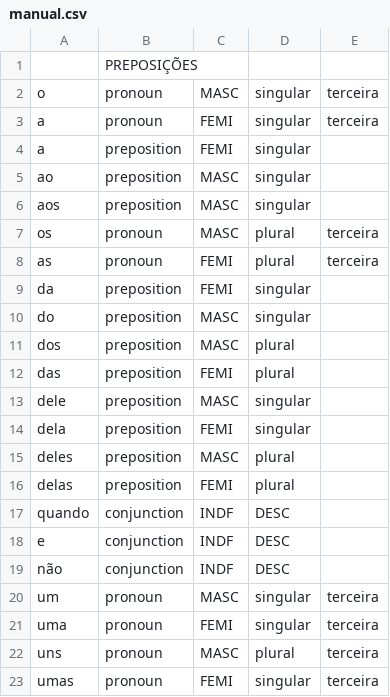
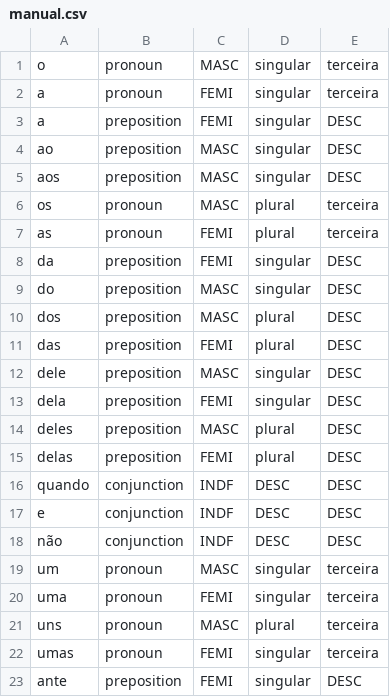
Before and after one commit to fabio-melo/Compa, a CSV file: wordlists/manual.csv, drawn as a sheet; only a part is shown; the shorter side is filled out with more unchanged rows.

```diff
--- a/wordlists/manual.csv
+++ b/wordlists/manual.csv
@@ -1,20 +1,19 @@
-,PREPOSIÇÕES,,,
 o,pronoun,MASC,singular,terceira
 a,pronoun,FEMI,singular,terceira
-a,preposition,FEMI,singular,
-ao,preposition,MASC,singular,
-aos,preposition,MASC,singular,
+a,preposition,FEMI,singular,DESC
+ao,preposition,MASC,singular,DESC
+aos,preposition,MASC,singular,DESC
 os,pronoun,MASC,plural,terceira
 as,pronoun,FEMI,plural,terceira
-da,preposition,FEMI,singular,
-do,preposition,MASC,singular,
-dos,preposition,MASC,plural,
-das,preposition,FEMI,plural,
-dele,preposition,MASC,singular
-dela,preposition,FEMI,singular
-deles,preposition,MASC,plural
-delas,preposition,FEMI,plural
-quando,conjunction,INDF,DESC
-e,conjunction,INDF,DESC
-não,conjunction,INDF,DESC
+da,preposition,FEMI,singular,DESC
+do,preposition,MASC,singular,DESC
+dos,preposition,MASC,plural,DESC
+das,preposition,FEMI,plural,DESC
+dele,preposition,MASC,singular,DESC
+dela,preposition,FEMI,singular,DESC
+deles,preposition,MASC,plural,DESC
+delas,preposition,FEMI,plural,DESC
+quando,conjunction,INDF,DESC,DESC
+e,conjunction,INDF,DESC,DESC
+não,conjunction,INDF,DESC,DESC
 um,pronoun,MASC,singular,terceira
```
Also changed, not shown: 13 other files.
